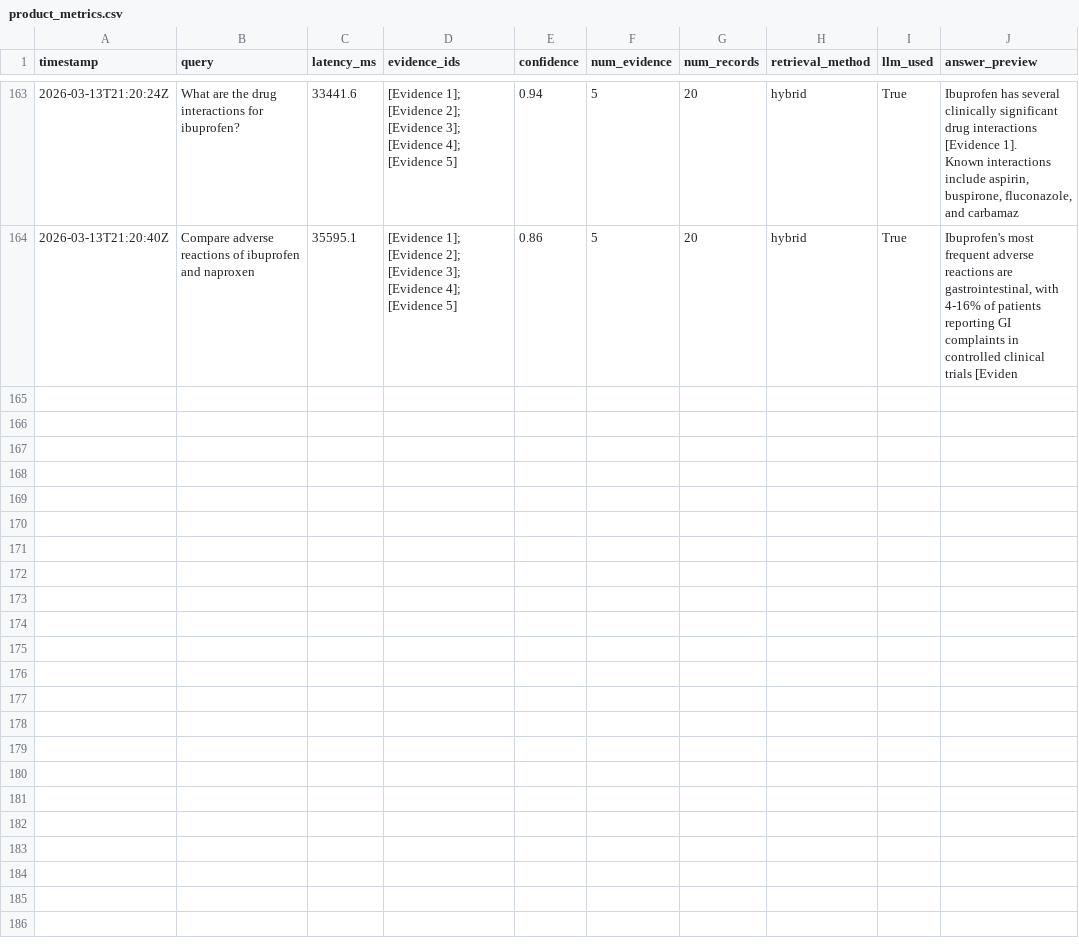
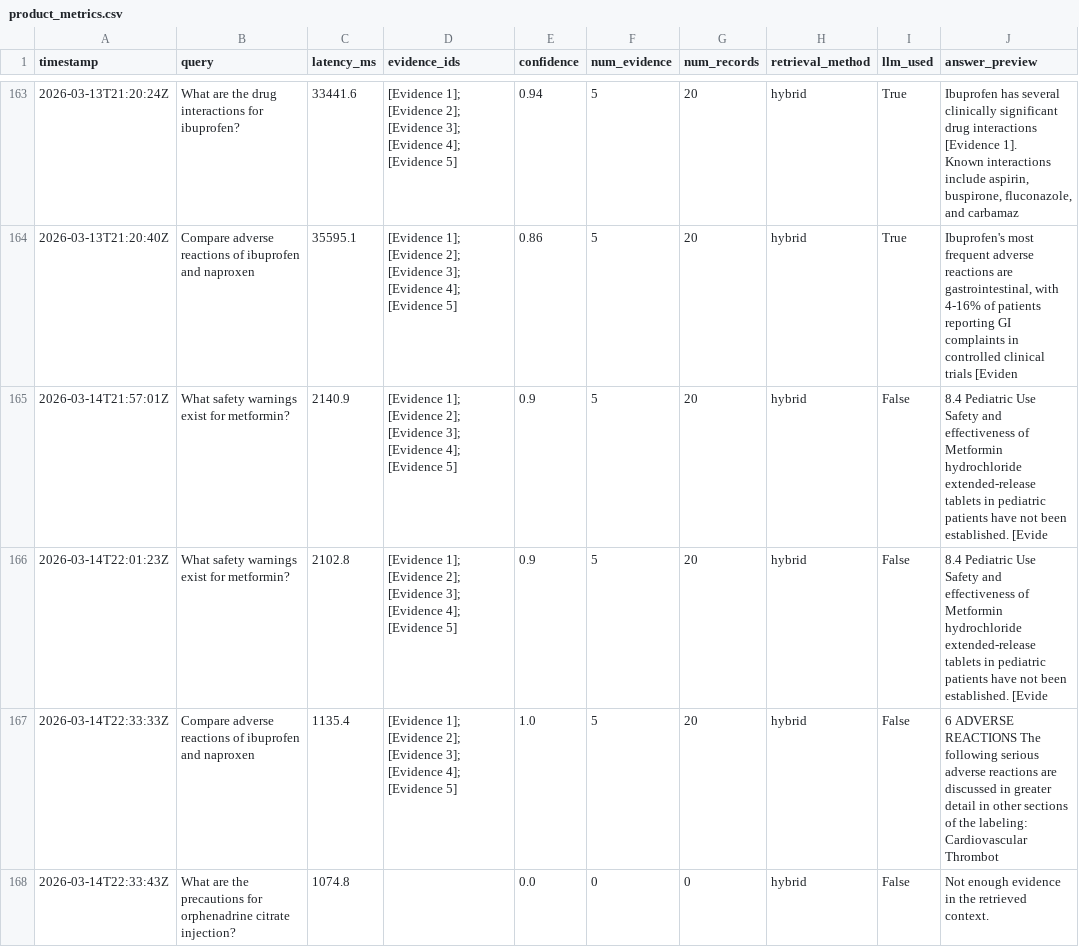
Before and after one commit to reddy-nithin/TruPharma-Clinical-Intelligence, a CSV file: logs/product_metrics.csv, drawn as a sheet; only a part is shown, gaps mark what is left out.

```diff
--- a/logs/product_metrics.csv
+++ b/logs/product_metrics.csv
@@ -319 +319,5 @@ Known interactions include aspirin, buspirone, fluconazole, and carbamaz"
 2026-03-13T21:20:40Z,Compare adverse reactions of ibuprofen and naproxen,35595.1,[Evidence 1]; [Evidence 2]; [Evidence 3]; [Evidence 4]; [Evidence 5],0.86,5,20,hybrid,True,"Ibuprofen's most frequent adverse reactions are gastrointestinal, with 4-16% of patients reporting GI complaints in controlled clinical trials [Eviden"
+2026-03-14T21:57:01Z,What safety warnings exist for metformin?,2140.9,[Evidence 1]; [Evidence 2]; [Evidence 3]; [Evidence 4]; [Evidence 5],0.9,5,20,hybrid,False,8.4 Pediatric Use Safety and effectiveness of Metformin hydrochloride extended-release tablets in pediatric patients have not been established. [Evide
+2026-03-14T22:01:23Z,What safety warnings exist for metformin?,2102.8,[Evidence 1]; [Evidence 2]; [Evidence 3]; [Evidence 4]; [Evidence 5],0.9,5,20,hybrid,False,8.4 Pediatric Use Safety and effectiveness of Metformin hydrochloride extended-release tablets in pediatric patients have not been established. [Evide
+2026-03-14T22:33:33Z,Compare adverse reactions of ibuprofen and naproxen,1135.4,[Evidence 1]; [Evidence 2]; [Evidence 3]; [Evidence 4]; [Evidence 5],1.0,5,20,hybrid,False,6 ADVERSE REACTIONS The following serious adverse reactions are discussed in greater detail in other sections of the labeling: Cardiovascular Thrombot
+2026-03-14T22:33:43Z,What are the precautions for orphenadrine citrate injection?,1074.8,,0.0,0,0,hybrid,False,Not enough evidence in the retrieved context.
```
Also changed, not shown: 4 other files.
